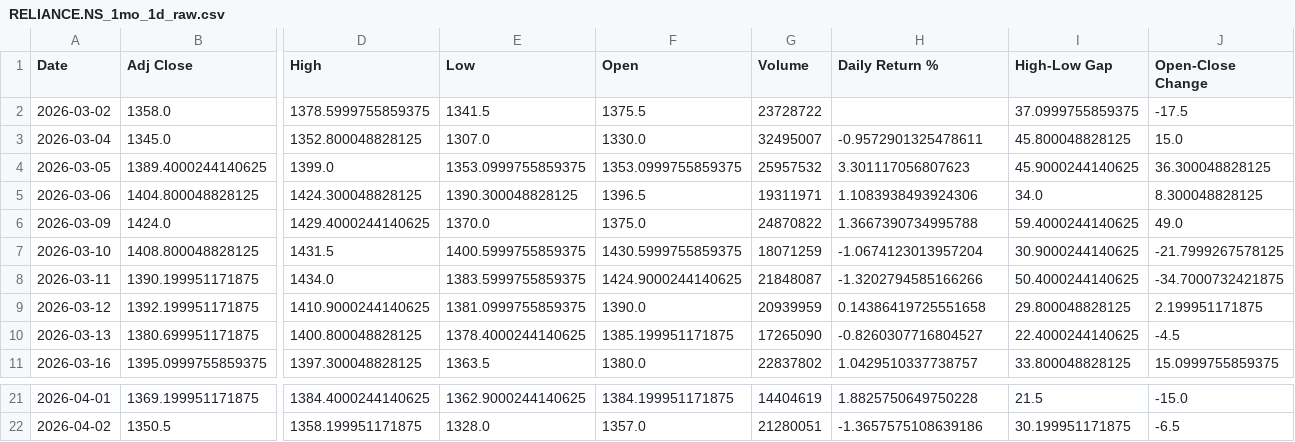
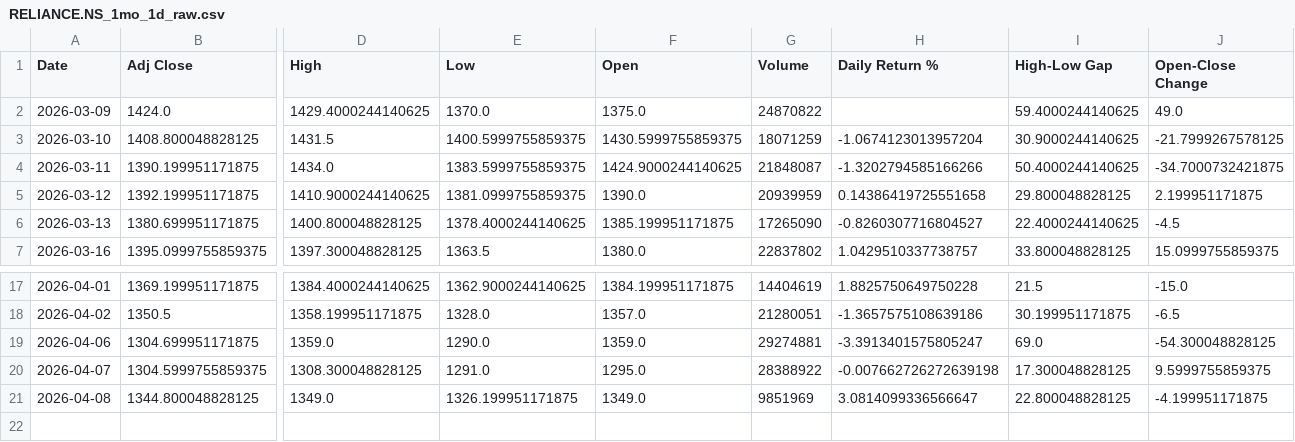
Before and after one commit to aryanyadavcoder/Pandas-project, a CSV file: stock_compare_output/RELIANCE.NS_1mo_1d_raw.csv, drawn as a sheet; only a part is shown, gaps mark what is left out; removed rows and columns are numbered as before the commit, all else as after; rows hold the shown columns only; the diff names each change by its address in the sheet, - before the commit and + after, or states it on an @@ line.

```diff
--- a/stock_compare_output/RELIANCE.NS_1mo_1d_raw.csv
+++ b/stock_compare_output/RELIANCE.NS_1mo_1d_raw.csv
-row 2: 2026-03-02 | 1358.0 | 1378.5999755859375 | 1341.5 | 1375.5 | 23728722 |  | 37.0999755859375 | -17.5
-row 3: 2026-03-04 | 1345.0 | 1352.800048828125 | 1307.0 | 1330.0 | 32495007 | -0.9572901325478611 | 45.800048828125 | 15.0
-row 4: 2026-03-05 | 1389.4000244140625 | 1399.0 | 1353.0999755859375 | 1353.0999755859375 | 25957532 | 3.301117056807623 | 45.9000244140625 | 36.300048828125
-row 5: 2026-03-06 | 1404.800048828125 | 1424.300048828125 | 1390.300048828125 | 1396.5 | 19311971 | 1.1083938493924306 | 34.0 | 8.300048828125
-H2 (Daily Return %): 1.3667390734995788
+H2 (Daily Return %): (empty)
+row 19: 2026-04-06 | 1304.699951171875 | 1359.0 | 1290.0 | 1359.0 | 29274881 | -3.3913401575805247 | 69.0 | -54.300048828125
+row 20: 2026-04-07 | 1304.5999755859375 | 1308.300048828125 | 1291.0 | 1295.0 | 28388922 | -0.007662726272639198 | 17.300048828125 | 9.5999755859375
+row 21: 2026-04-08 | 1344.800048828125 | 1349.0 | 1326.199951171875 | 1349.0 | 9851969 | 3.0814099336566647 | 22.800048828125 | -4.199951171875
```
Also changed, not shown: stock_compare_output/RELIANCE.NS_vs_TCS.NS_1mo_1d_comparison_summary.csv, stock_compare_output/RELIANCE.NS_vs_TCS.NS_1mo_1d_statistics.csv, 32 other files.
